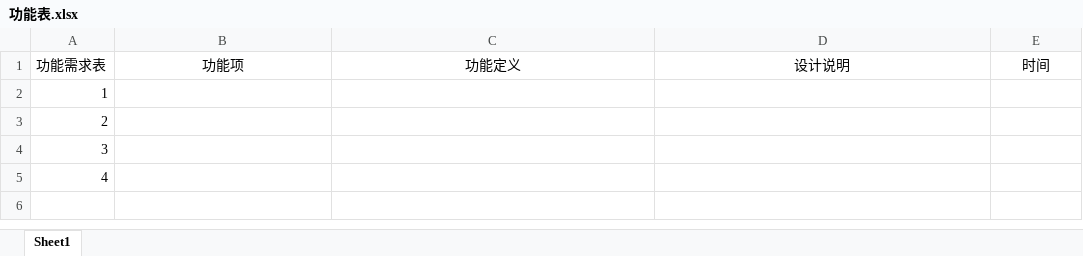
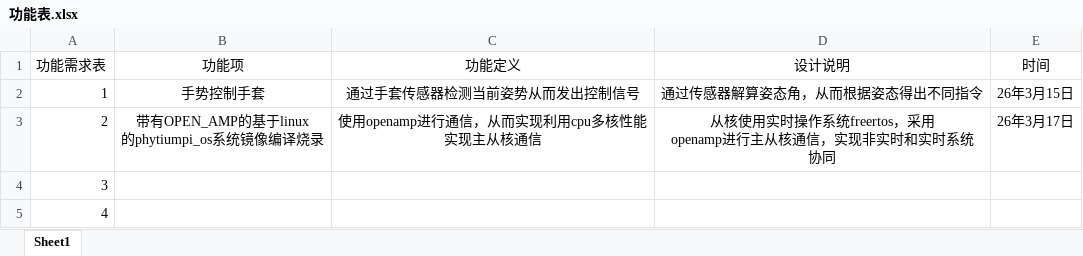
Before and after one commit to hua552/shitz-IE-competition, an Excel workbook: docs/功能表.xlsx, sheet Sheet1, drawn as a sheet; values as stored, in another font and other column widths than the file's, no borders; ↵ is a line break in a cell; the diff names each change by its address in the sheet, - before the commit and + after, or states it on an @@ line.

```diff
--- a/docs/功能表.xlsx (sheet Sheet1)
+++ b/docs/功能表.xlsx (sheet Sheet1)
-B2 (功能项): (empty)
+B2 (功能项): 手势控制手套
-C2 (功能定义): (empty)
+C2 (功能定义): 通过手套传感器检测当前姿势从而发出控制信号
-D2 (设计说明): (empty)
+D2 (设计说明): 通过传感器解算姿态角，从而根据姿态得出不同指令
-E2 (时间): (empty)
+E2 (时间): 26年3月15日
-B3 (功能项): (empty)
+B3 (功能项): 带有OPEN_AMP的基于linux ↵ 的phytiumpi_os系统镜像编译烧录
-C3 (功能定义): (empty)
+C3 (功能定义): 使用openamp进行通信，从而实现利用cpu多核性能 ↵ 实现主从核通信
-D3 (设计说明): (empty)
+D3 (设计说明): 从核使用实时操作系统freertos，采用 ↵ openamp进行主从核通信，实现非实时和实时系统 ↵ 协同
-E3 (时间): (empty)
+E3 (时间): 26年3月17日
```
Also changed, not shown: docs/测试表.xlsx.
